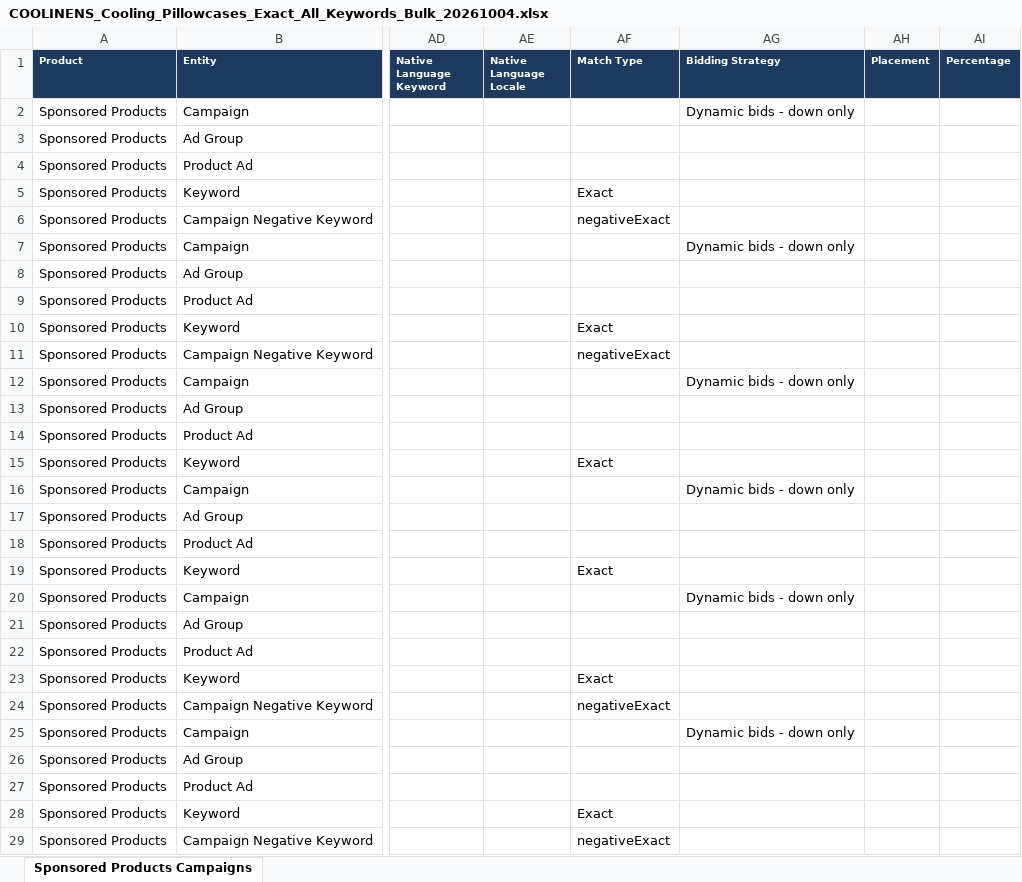
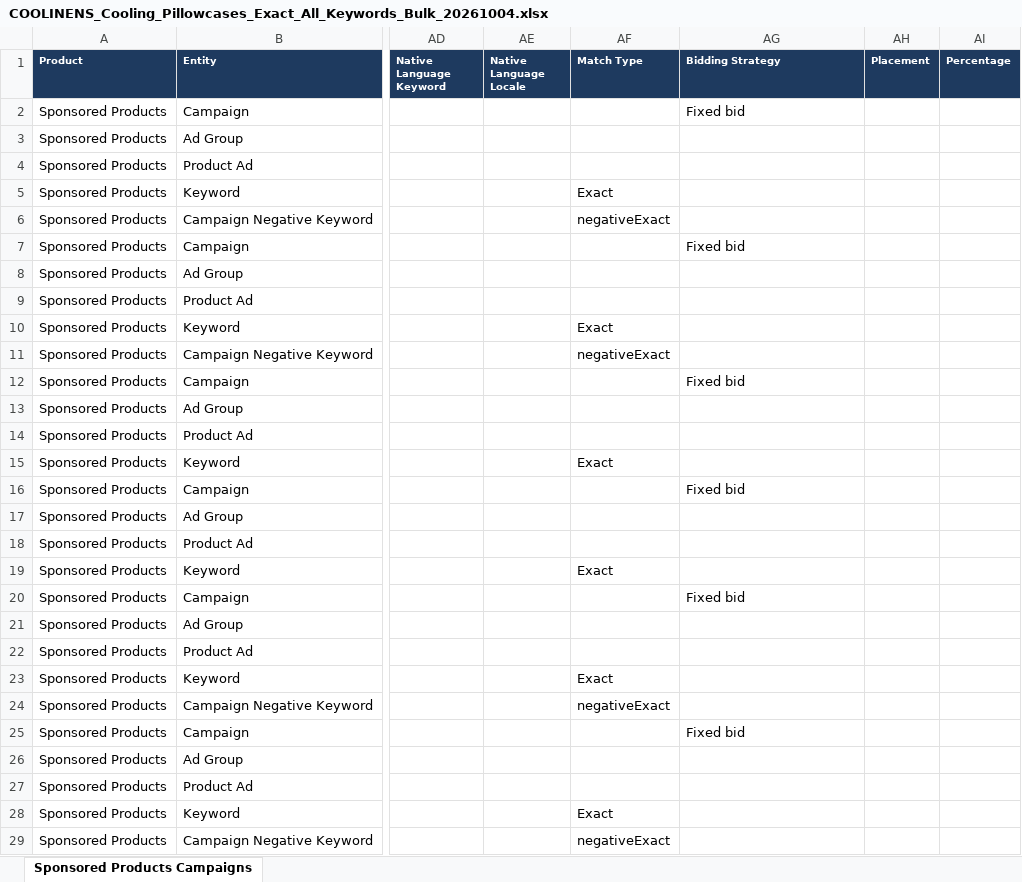
Before and after one commit to zarlish-web/PPC-Audit-, an Excel workbook: deliverables/coolinens-launch/bulk/COOLINENS_Cooling_Pillowcases_Exact_All_Keywords_Bulk_20261004.xlsx, sheet Sponsored Products Campaigns, drawn as a sheet; only a part is shown, gaps mark what is left out; values as stored, in another font and other column widths than the file's, no borders; the diff covers the shown part only; the diff names each change by its address in the sheet, - before the commit and + after, or states it on an @@ line.

```diff
--- a/deliverables/coolinens-launch/bulk/COOLINENS_Cooling_Pillowcases_Exact_All_Keywords_Bulk_20261004.xlsx (sheet Sponsored Products Campaigns)
+++ b/deliverables/coolinens-launch/bulk/COOLINENS_Cooling_Pillowcases_Exact_All_Keywords_Bulk_20261004.xlsx (sheet Sponsored Products Campaigns)
-AG2 (Bidding Strategy): Dynamic bids - down only
+AG2 (Bidding Strategy): Fixed bid
-AG7 (Bidding Strategy): Dynamic bids - down only
+AG7 (Bidding Strategy): Fixed bid
-AG12 (Bidding Strategy): Dynamic bids - down only
+AG12 (Bidding Strategy): Fixed bid
-AG16 (Bidding Strategy): Dynamic bids - down only
+AG16 (Bidding Strategy): Fixed bid
-AG20 (Bidding Strategy): Dynamic bids - down only
+AG20 (Bidding Strategy): Fixed bid
-AG25 (Bidding Strategy): Dynamic bids - down only
+AG25 (Bidding Strategy): Fixed bid
```
Also changed, not shown: 17 edited cells elsewhere in this sheet, deliverables/coolinens-launch/bulk/COOLINENS_Exact_All_Keywords_Summary_20261004.xlsx.
